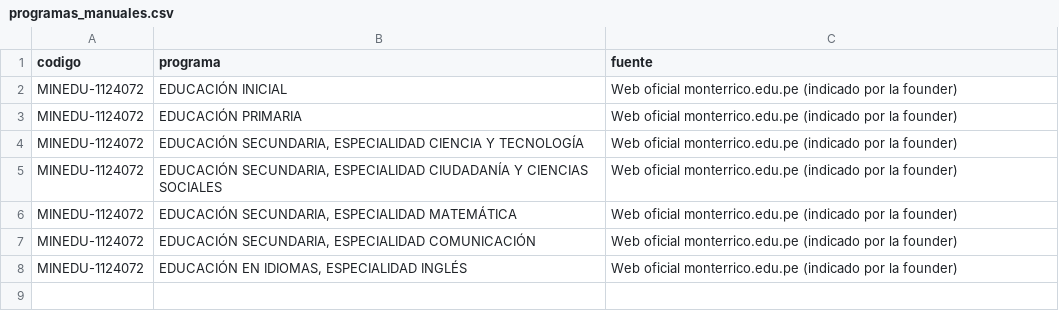
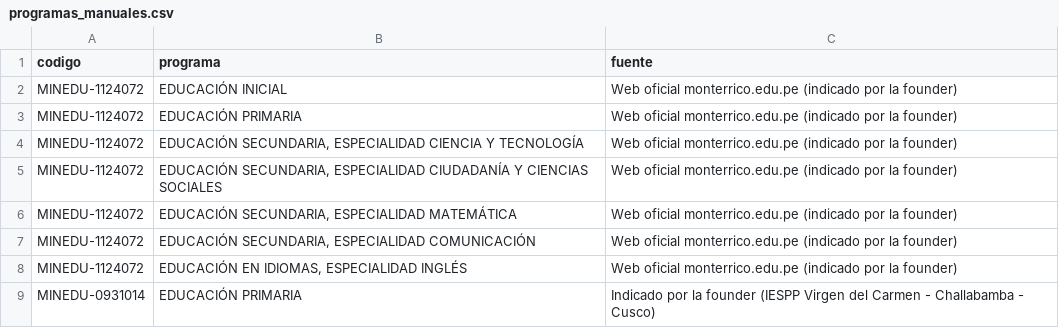
Before and after one commit to NoeliaLRuiz/rumbo_peru, a CSV file: data/programas_manuales.csv, drawn as a sheet.

Commit message:
IESPP Virgen del Carmen (Challabamba): solo Educación Primaria

```diff
--- a/data/programas_manuales.csv
+++ b/data/programas_manuales.csv
@@ -8 +8,2 @@ MINEDU-1124072,"EDUCACIÓN SECUNDARIA, ESPECIALIDAD COMUNICACIÓN",Web oficial m
 MINEDU-1124072,"EDUCACIÓN EN IDIOMAS, ESPECIALIDAD INGLÉS",Web oficial monterrico.edu.pe (indicado por la founder)
+MINEDU-0931014,EDUCACIÓN PRIMARIA,Indicado por la founder (IESPP Virgen del Carmen - Challabamba - Cusco)
```
Also changed, not shown: 1 other file.
